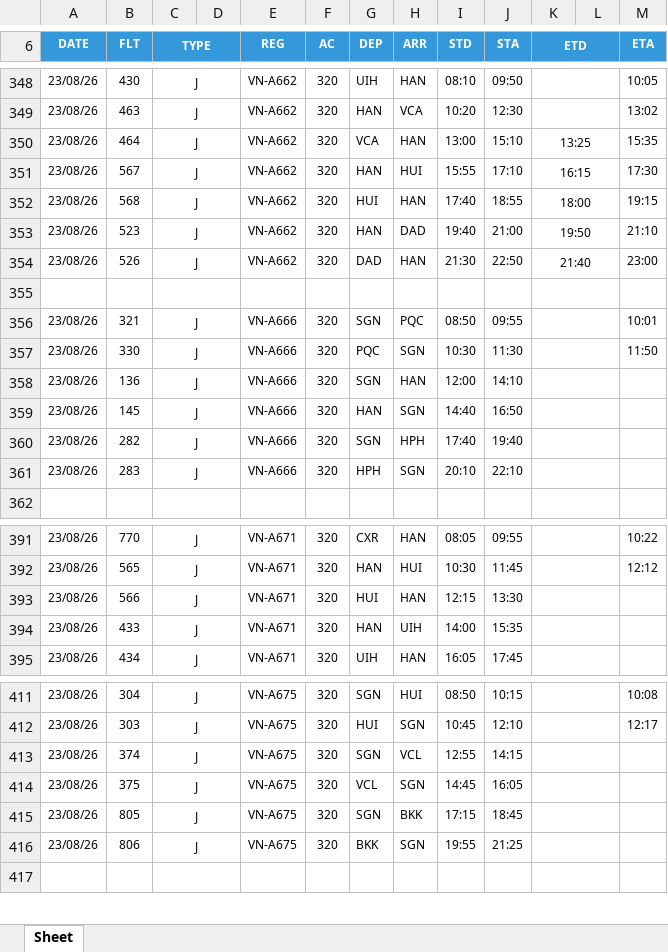
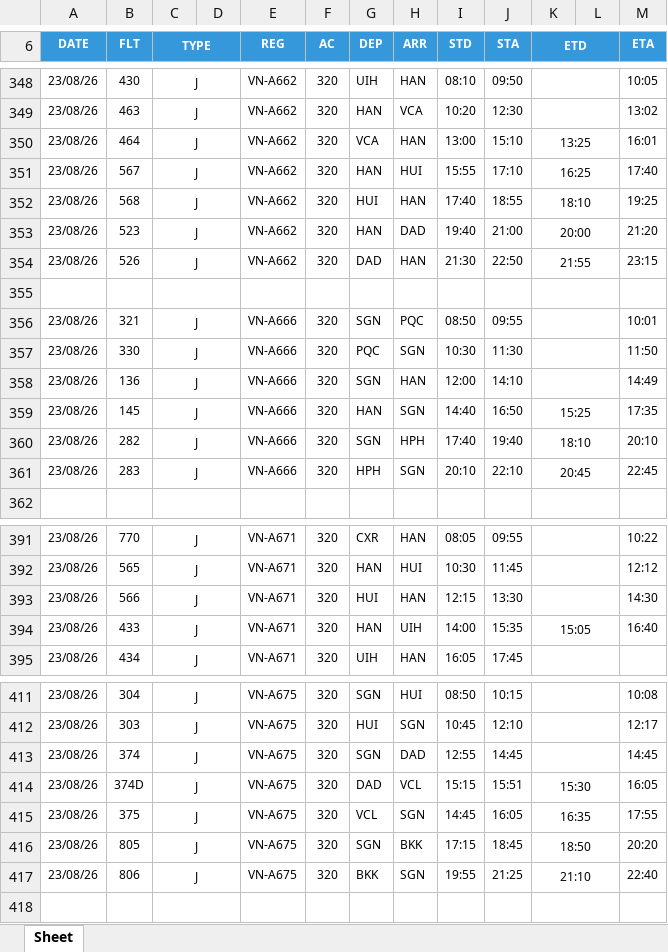
Before and after one commit to tlgsvj/lc, an Excel workbook: Data/FlightPlan/FPL_23AUG26.xlsx, sheet Sheet, drawn as a sheet; only a part is shown, gaps mark what is left out; values as stored, in another font and other column widths than the file's, no borders; charts and pictures not drawn; addresses are those after the commit; the diff covers the shown part only; the diff names each change by its address in the sheet, - before the commit and + after, or states it on an @@ line.

Commit message:
Update FPL_23AUG26.xlsx

```diff
--- a/Data/FlightPlan/FPL_23AUG26.xlsx (sheet Sheet)
+++ b/Data/FlightPlan/FPL_23AUG26.xlsx (sheet Sheet)
-M350 (ETA): 15:35
+M350 (ETA): 16:01
-K351 (ETD): 16:15
+K351 (ETD): 16:25
-M351 (ETA): 17:30
+M351 (ETA): 17:40
-K352 (ETD): 18:00
+K352 (ETD): 18:10
-M352 (ETA): 19:15
+M352 (ETA): 19:25
-K353 (ETD): 19:50
+K353 (ETD): 20:00
-M353 (ETA): 21:10
+M353 (ETA): 21:20
-K354 (ETD): 21:40
+K354 (ETD): 21:55
-M354 (ETA): 23:00
+M354 (ETA): 23:15
-M358 (ETA): (empty)
+M358 (ETA): 14:49
-K359 (ETD): (empty)
+K359 (ETD): 15:25
-M359 (ETA): (empty)
+M359 (ETA): 17:35
-K360 (ETD): (empty)
+K360 (ETD): 18:10
-M360 (ETA): (empty)
+M360 (ETA): 20:10
-K361 (ETD): (empty)
+K361 (ETD): 20:45
-M361 (ETA): (empty)
+M361 (ETA): 22:45
-M393 (ETA): (empty)
+M393 (ETA): 14:30
-K394 (ETD): (empty)
+K394 (ETD): 15:05
-M394 (ETA): (empty)
+M394 (ETA): 16:40
-H413 (ARR): VCL
+H413 (ARR): DAD
-J413 (STA): 14:15
+J413 (STA): 14:45
-M413 (ETA): (empty)
+M413 (ETA): 14:45
+row 414: 23/08/26 | 374D | J |  | VN-A675 | 320 | DAD | VCL | 15:15 | 15:51 | 15:30 |  | 16:05
-K415 (ETD): (empty)
+K415 (ETD): 16:35
-M415 (ETA): (empty)
+M415 (ETA): 17:55
-K416 (ETD): (empty)
+K416 (ETD): 18:50
-M416 (ETA): (empty)
+M416 (ETA): 20:20
-K417 (ETD): (empty)
+K417 (ETD): 21:10
-M417 (ETA): (empty)
+M417 (ETA): 22:40
```
Also changed, not shown: 83 edited cells elsewhere in this sheet.
